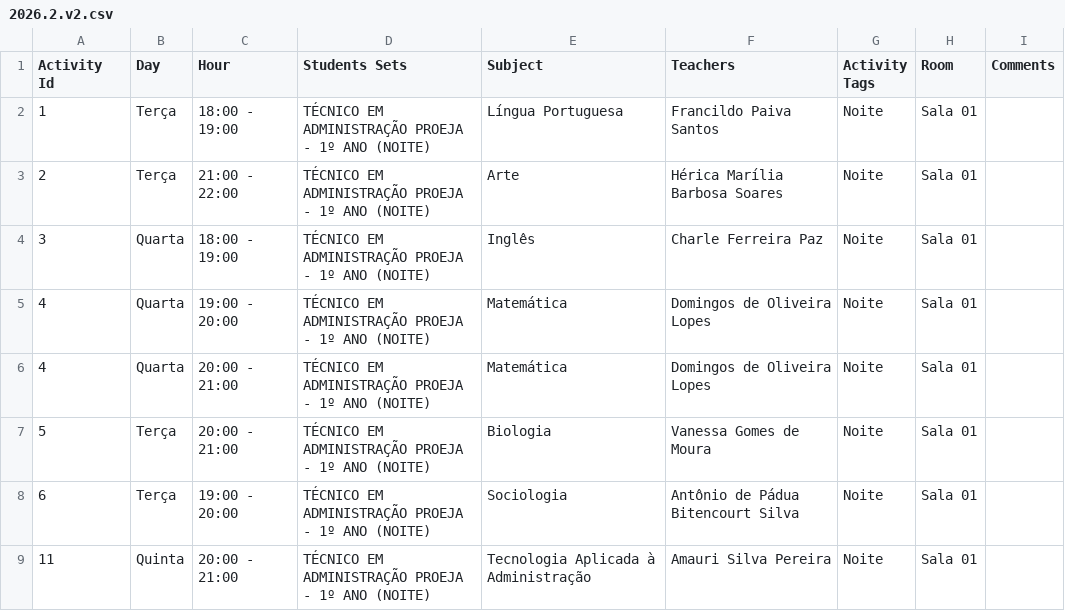
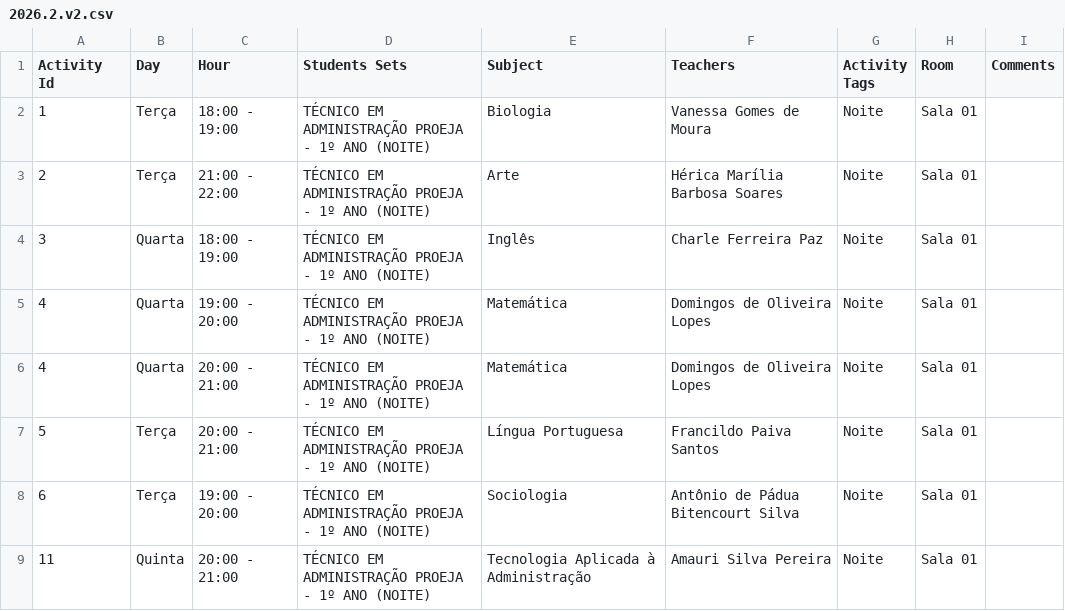
Before and after one commit to diegocordeiro/painel_horarios, a CSV file: horarios/data/versoes/2026.2.v2.csv, drawn as a sheet; only a part is shown.

Commit message:
modificar horários professora vanessa e professor francildo

```diff
--- a/horarios/data/versoes/2026.2.v2.csv
+++ b/horarios/data/versoes/2026.2.v2.csv
@@ -1,3 +1,3 @@
 "Activity Id","Day","Hour","Students Sets","Subject","Teachers","Activity Tags","Room","Comments"
-"1","Terça","18:00 - 19:00","TÉCNICO EM ADMINISTRAÇÃO PROEJA - 1º ANO (NOITE)","Língua Portuguesa","Francildo Paiva Santos","Noite","Sala 01",""
+"1","Terça","18:00 - 19:00","TÉCNICO EM ADMINISTRAÇÃO PROEJA - 1º ANO (NOITE)","Biologia","Vanessa Gomes de Moura","Noite","Sala 01",""
 "2","Terça","21:00 - 22:00","TÉCNICO EM ADMINISTRAÇÃO PROEJA - 1º ANO (NOITE)","Arte","Hérica Marília Barbosa Soares","Noite","Sala 01",""
@@ -6,3 +6,3 @@
 "4","Quarta","20:00 - 21:00","TÉCNICO EM ADMINISTRAÇÃO PROEJA - 1º ANO (NOITE)","Matemática","Domingos de Oliveira Lopes","Noite","Sala 01",""
-"5","Terça","20:00 - 21:00","TÉCNICO EM ADMINISTRAÇÃO PROEJA - 1º ANO (NOITE)","Biologia","Vanessa Gomes de Moura","Noite","Sala 01",""
+"5","Terça","20:00 - 21:00","TÉCNICO EM ADMINISTRAÇÃO PROEJA - 1º ANO (NOITE)","Língua Portuguesa","Francildo Paiva Santos","Noite","Sala 01",""
 "6","Terça","19:00 - 20:00","TÉCNICO EM ADMINISTRAÇÃO PROEJA - 1º ANO (NOITE)","Sociologia ","Antônio de Pádua Bitencourt Silva","Noite","Sala 01",""
```
